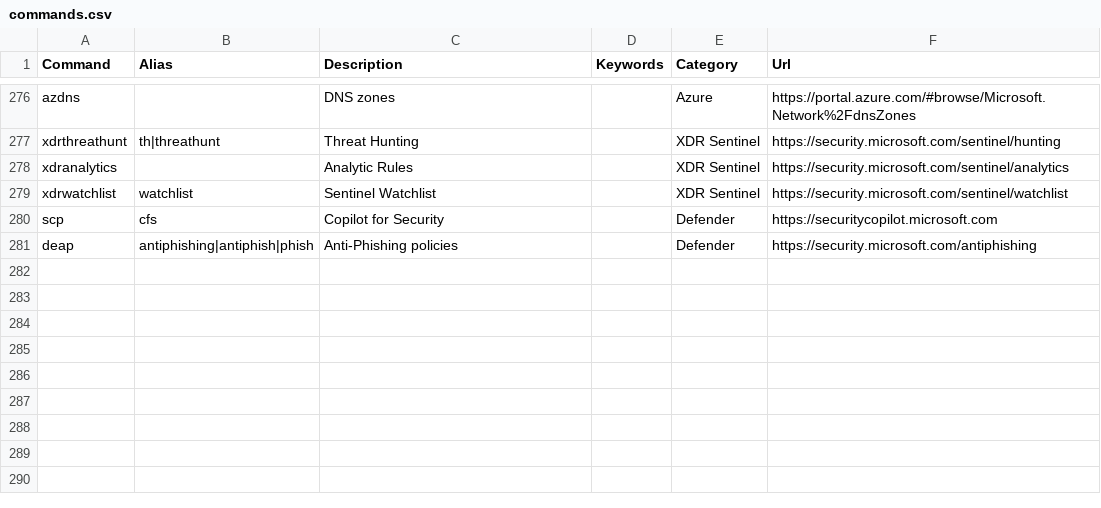
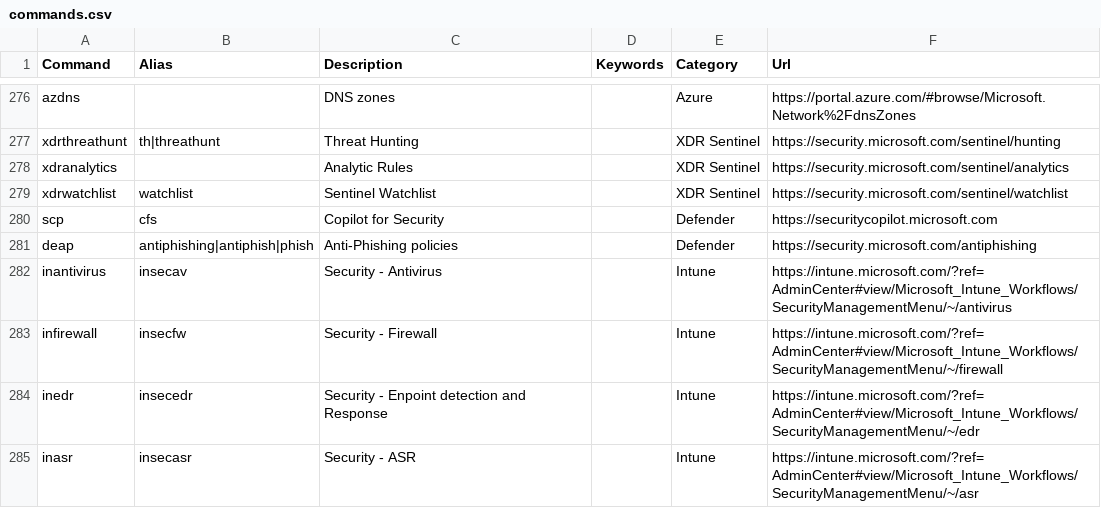
Before and after one commit to merill/cmd, a CSV file: website/config/commands.csv, drawn as a sheet; only a part is shown, gaps mark what is left out; the diff names each change by its address in the sheet, - before the commit and + after, or states it on an @@ line.

Commit message:
Update commands.csv
Added a few blades from Intune - Endpoint security: Antivirus, Firewall, Endpoint Detection and Response and Attack Surface Reduction

```diff
--- a/website/config/commands.csv
+++ b/website/config/commands.csv
+row 282: inantivirus | insecav | Security - Antivirus |  | Intune | https://intune.microsoft.com/?ref=AdminCenter#view/Microsoft_Intune_Workflows/SecurityManagementMenu/~/antivirus
+row 283: infirewall | insecfw | Security - Firewall |  | Intune | https://intune.microsoft.com/?ref=AdminCenter#view/Microsoft_Intune_Workflows/SecurityManagementMenu/~/firewall
+row 284: inedr | insecedr | Security - Enpoint detection and Response |  | Intune | https://intune.microsoft.com/?ref=AdminCenter#view/Microsoft_Intune_Workflows/SecurityManagementMenu/~/edr
+row 285: inasr | insecasr | Security - ASR |  | Intune | https://intune.microsoft.com/?ref=AdminCenter#view/Microsoft_Intune_Workflows/SecurityManagementMenu/~/asr
```
